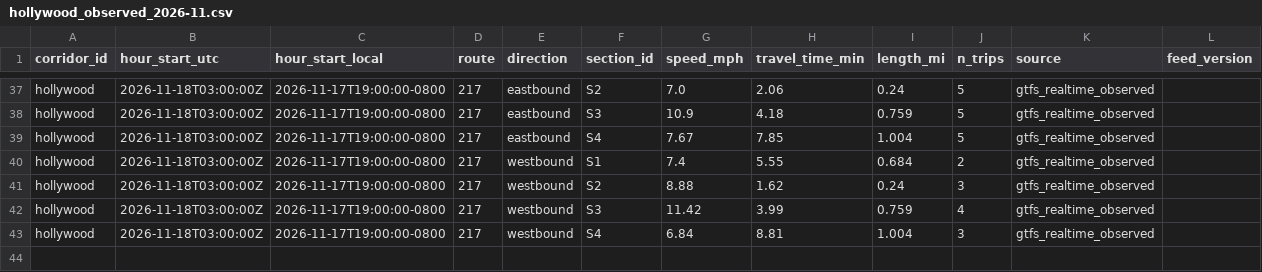
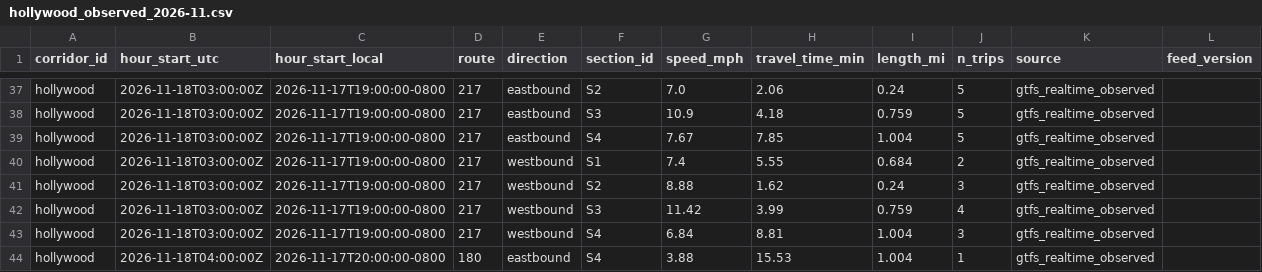
Before and after one commit to here/aviary, a CSV file: data/corridors/hollywood/observed/hollywood_observed_2026-11.csv, drawn as a sheet; only a part is shown, gaps mark what is left out.

```diff
--- a/data/corridors/hollywood/observed/hollywood_observed_2026-11.csv
+++ b/data/corridors/hollywood/observed/hollywood_observed_2026-11.csv
@@ -43 +43,2 @@ hollywood,2026-11-18T03:00:00Z,2026-11-17T19:00:00-0800,217,westbound,S3,11.42,3
 hollywood,2026-11-18T03:00:00Z,2026-11-17T19:00:00-0800,217,westbound,S4,6.84,8.81,1.004,3,gtfs_realtime_observed,
+hollywood,2026-11-18T04:00:00Z,2026-11-17T20:00:00-0800,180,eastbound,S4,3.88,15.53,1.004,1,gtfs_realtime_observed,
```
Also changed, not shown: data/corridors/sunset/observed/sunset_observed_2026-11.csv, data/observed/vermont_observed_2026-11.csv, 1 other file.
